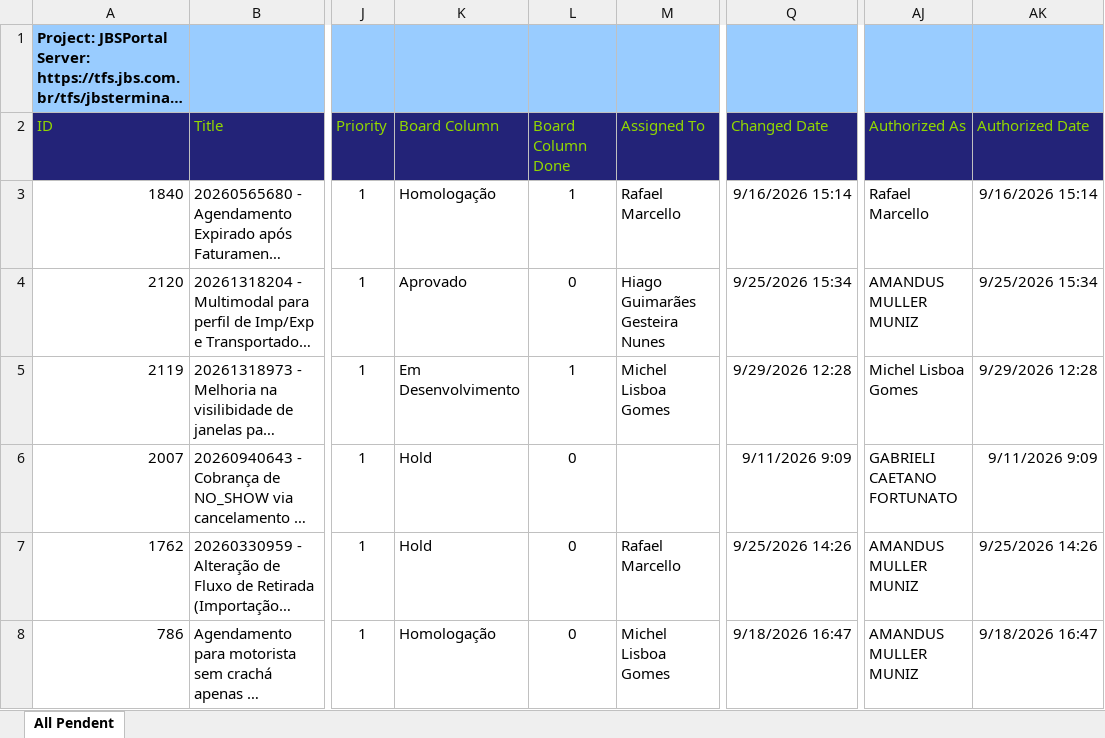
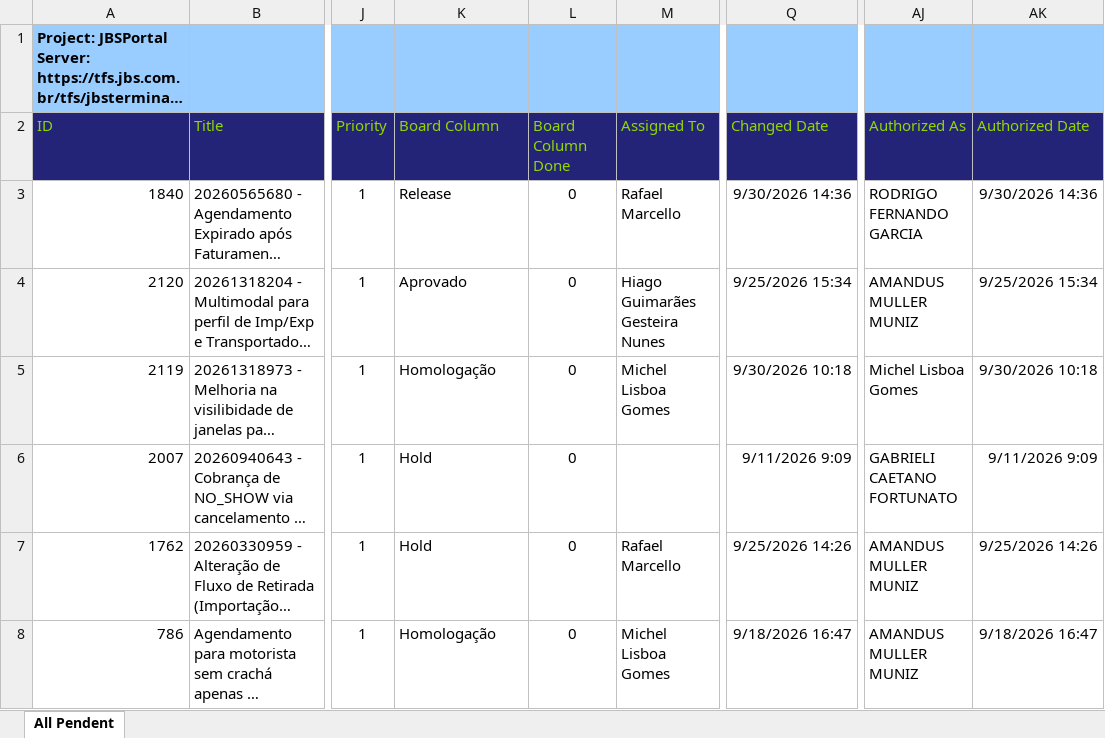
Before and after one commit to amandusmuniz/backlog, an Excel workbook: Dashboard_Backlog_All_Pendent.xlsx, sheet All Pendent, drawn as a sheet; only a part is shown, gaps mark what is left out; long unchanged cells end in …; values as stored, in another font and other column widths than the file's, no borders; table styles not drawn; the diff covers the shown part only; the diff names each change by its address in the sheet, - before the commit and + after, or states it on an @@ line.

```diff
--- a/Dashboard_Backlog_All_Pendent.xlsx (sheet All Pendent)
+++ b/Dashboard_Backlog_All_Pendent.xlsx (sheet All Pendent)
-K3 (Board Column): Homologação
+K3 (Board Column): Release
-L3 (Board Column Done): 1
+L3 (Board Column Done): 0
-Q3 (Changed Date): 9/16/2026 15:14
+Q3 (Changed Date): 9/30/2026 14:36
-AJ3 (Authorized As): Rafael Marcello
+AJ3 (Authorized As): RODRIGO FERNANDO GARCIA
-AK3 (Authorized Date): 9/16/2026 15:14
+AK3 (Authorized Date): 9/30/2026 14:36
-K5 (Board Column): Em Desenvolvimento
+K5 (Board Column): Homologação
-L5 (Board Column Done): 1
+L5 (Board Column Done): 0
-Q5 (Changed Date): 9/29/2026 12:28
+Q5 (Changed Date): 9/30/2026 10:18
-AK5 (Authorized Date): 9/29/2026 12:28
+AK5 (Authorized Date): 9/30/2026 10:18
```
Also changed, not shown: 3 added rows, 2 removed rows and 122 edited cells elsewhere in this sheet, charts or pictures, Dashboard_Backlog_Finalizados.xlsx.
